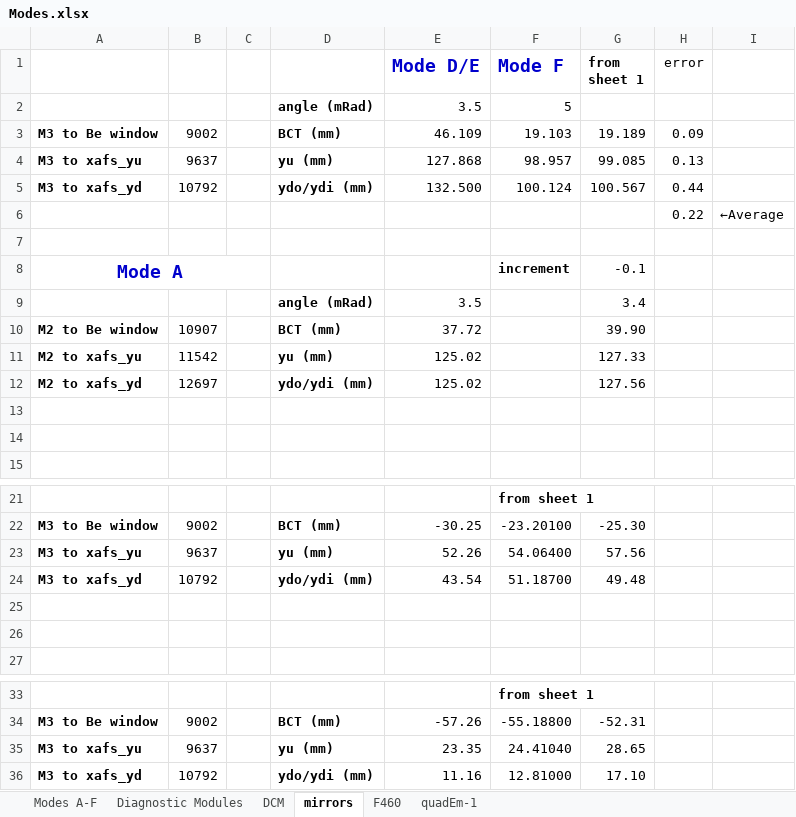
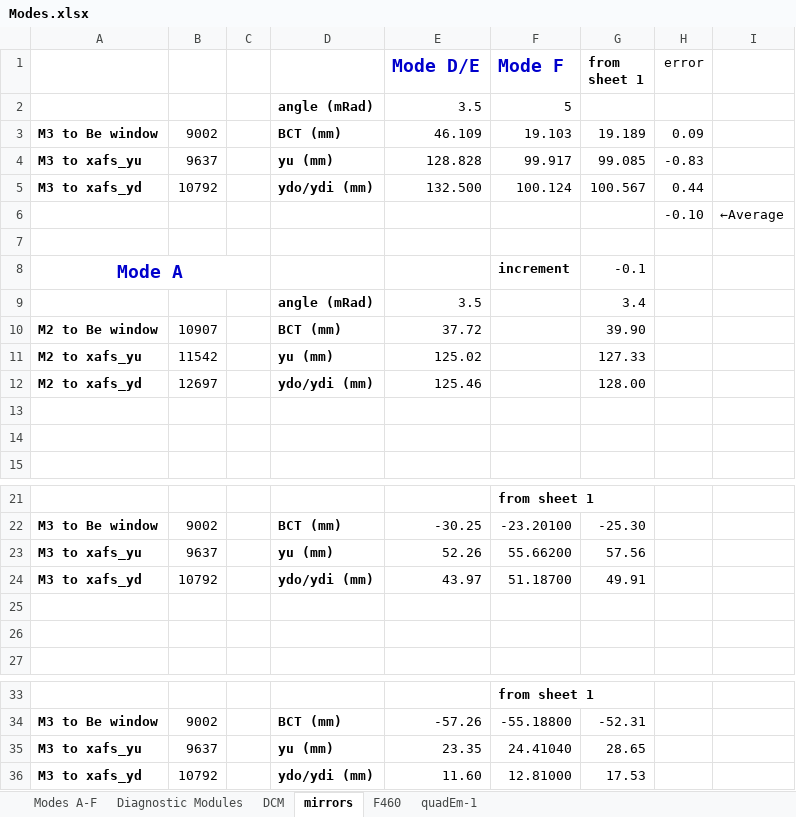
Before and after one commit to NSLS2/bmm-profile-collection, an Excel workbook: startup/lookup_table/Modes.xlsx, sheet mirrors, drawn as a sheet; only a part is shown, gaps mark what is left out; values as stored, in another font and other column widths than the file's, no borders; the diff names each change by its address in the sheet, - before the commit and + after, or states it on an @@ line.

```diff
--- a/startup/lookup_table/Modes.xlsx (sheet mirrors)
+++ b/startup/lookup_table/Modes.xlsx (sheet mirrors)
-E4 (Mode D/E): 127.868
+E4 (Mode D/E): 128.828
-F4 (Mode F): 98.957
+F4 (Mode F): 99.917
-H4 (error): 0.13
+H4 (error): -0.83
-H6 (error): 0.22
+H6 (error): -0.10
-E12 (Mode D/E): 125.02
+E12 (Mode D/E): 125.46
-G12 (from sheet 1): 127.56
+G12 (from sheet 1): 128.00
-F23 (Mode F): 54.06400
+F23 (Mode F): 55.66200
-E24 (Mode D/E): 43.54
+E24 (Mode D/E): 43.97
-G24 (from sheet 1): 49.48
+G24 (from sheet 1): 49.91
-E36 (Mode D/E): 11.16
+E36 (Mode D/E): 11.60
-G36 (from sheet 1): 17.10
+G36 (from sheet 1): 17.53
```
Also changed, not shown: sheet Modes A-F, 23 other files.
